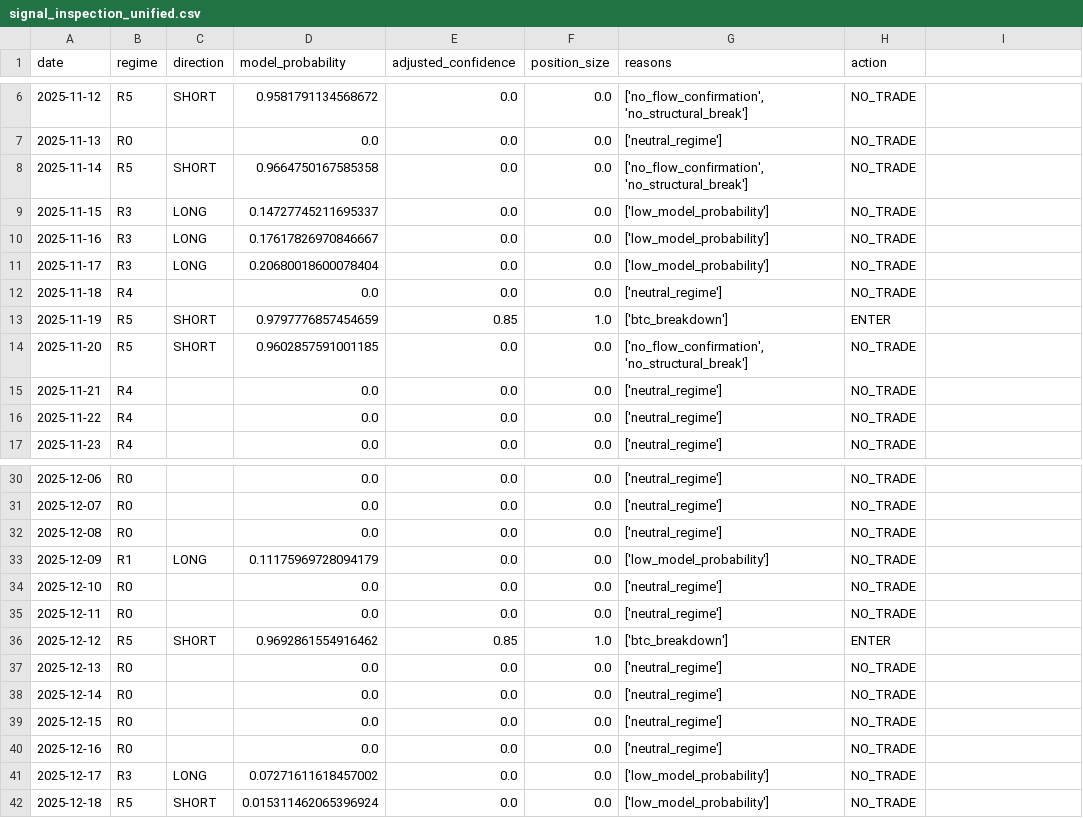
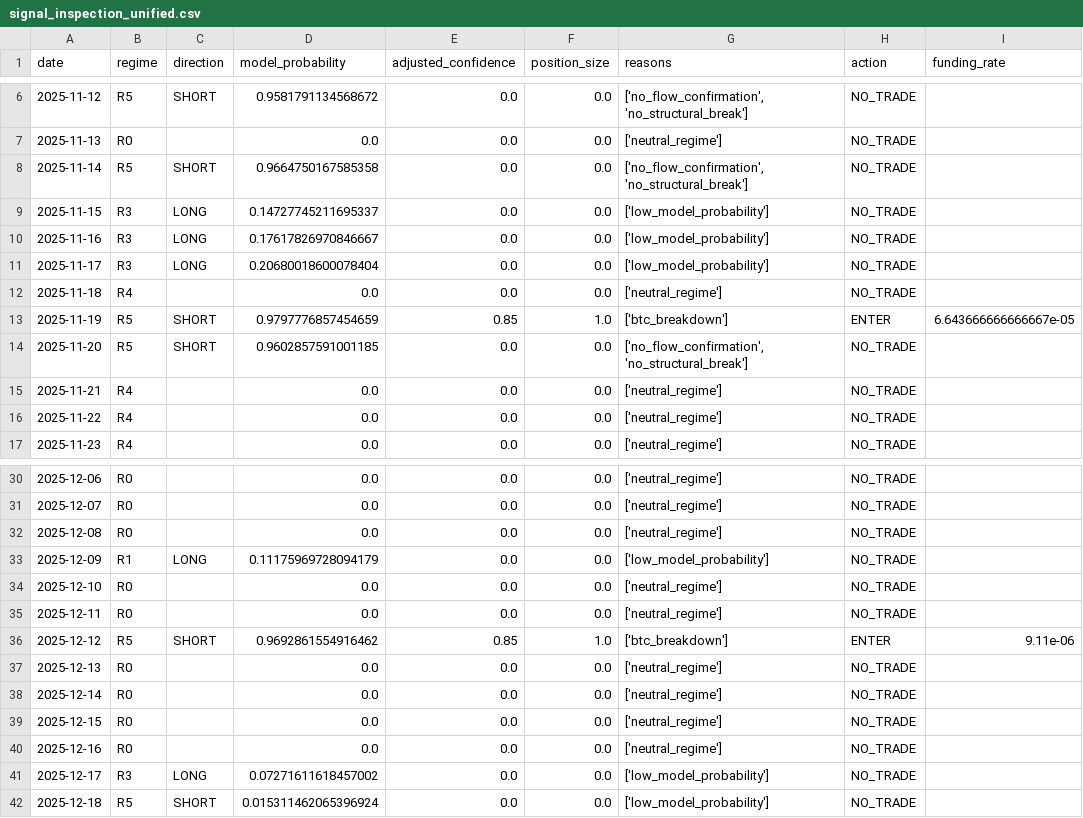
Before and after one commit to FirstBML/Whale-Movement-Based-Price-Direction-Generator-V2, a CSV file: WhalesIntent/Intent/validation/signal_inspection_unified.csv, drawn as a sheet; only a part is shown, gaps mark what is left out; the diff names each change by its address in the sheet, - before the commit and + after, or states it on an @@ line.

Commit message:
adding funding rate

```diff
--- a/WhalesIntent/Intent/validation/signal_inspection_unified.csv
+++ b/WhalesIntent/Intent/validation/signal_inspection_unified.csv
-I1: (empty)
+I1: funding_rate
-I13 (funding_rate): (empty)
+I13 (funding_rate): 6.643666666666667e-05
-I36 (funding_rate): (empty)
+I36 (funding_rate): 9.11e-06
```
Also changed, not shown: 1 other file.
